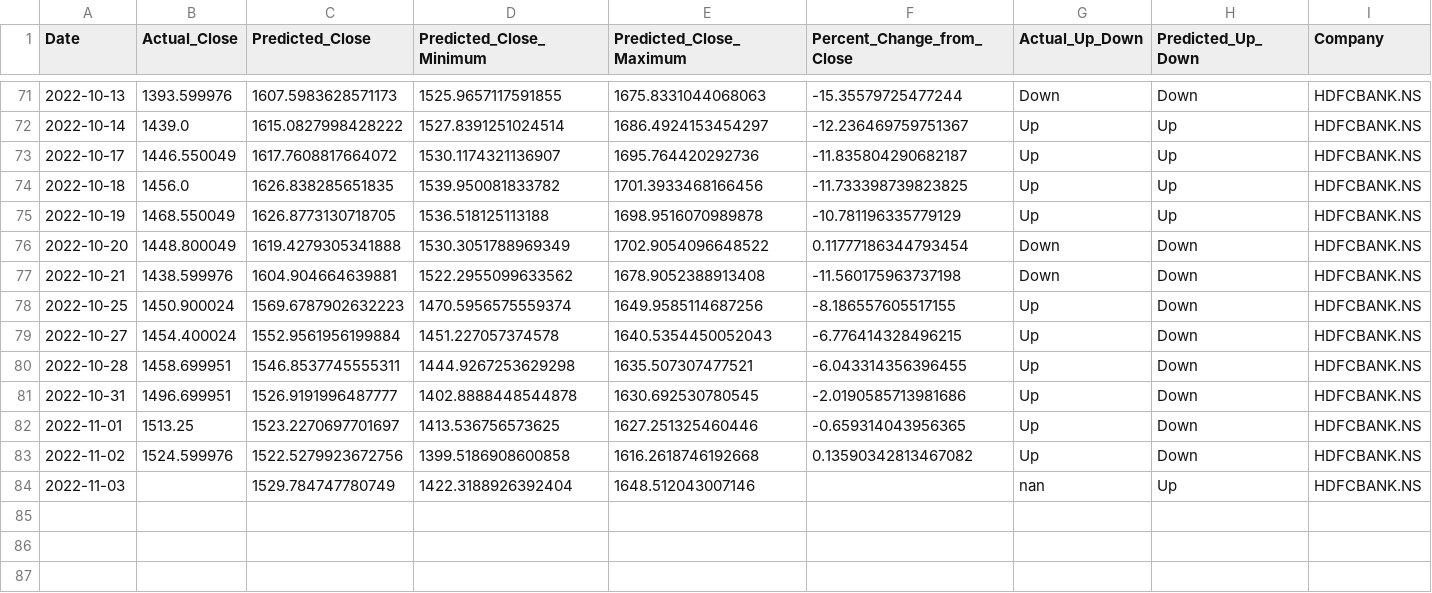
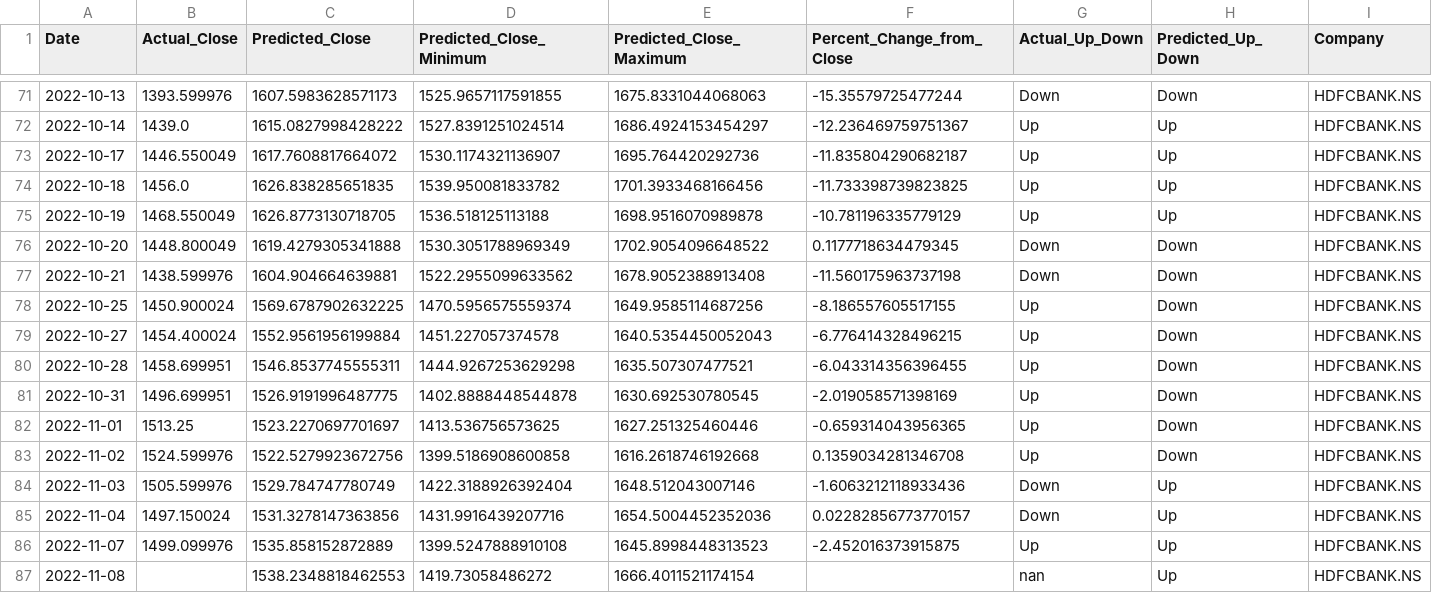
Before and after one commit to advait-t/Stock-Prediction, a CSV file: data/Final/error_df1HDFCBANK.NS.csv, drawn as a sheet; only a part is shown, gaps mark what is left out.

```diff
--- a/data/Final/error_df1HDFCBANK.NS.csv
+++ b/data/Final/error_df1HDFCBANK.NS.csv
@@ -75,10 +75,13 @@ Date,Actual_Close,Predicted_Close,Predicted_Close_Minimum,Predicted_Close_Maximu
 2022-10-19,1468.550049,1626.8773130718705,1536.518125113188,1698.9516070989878,-10.781196335779129,Up,Up,HDFCBANK.NS
-2022-10-20,1448.800049,1619.4279305341888,1530.3051788969349,1702.9054096648522,0.11777186344793454,Down,Down,HDFCBANK.NS
+2022-10-20,1448.800049,1619.4279305341888,1530.3051788969349,1702.9054096648522,0.1177718634479345,Down,Down,HDFCBANK.NS
 2022-10-21,1438.599976,1604.904664639881,1522.2955099633562,1678.9052388913408,-11.560175963737198,Down,Down,HDFCBANK.NS
-2022-10-25,1450.900024,1569.6787902632223,1470.5956575559374,1649.9585114687256,-8.186557605517155,Up,Down,HDFCBANK.NS
+2022-10-25,1450.900024,1569.6787902632225,1470.5956575559374,1649.9585114687256,-8.186557605517155,Up,Down,HDFCBANK.NS
 2022-10-27,1454.400024,1552.9561956199884,1451.227057374578,1640.5354450052043,-6.776414328496215,Up,Down,HDFCBANK.NS
 2022-10-28,1458.699951,1546.8537745555311,1444.9267253629298,1635.507307477521,-6.043314356396455,Up,Down,HDFCBANK.NS
-2022-10-31,1496.699951,1526.9191996487777,1402.8888448544878,1630.692530780545,-2.0190585713981686,Up,Down,HDFCBANK.NS
+2022-10-31,1496.699951,1526.9191996487775,1402.8888448544878,1630.692530780545,-2.019058571398169,Up,Down,HDFCBANK.NS
 2022-11-01,1513.25,1523.2270697701697,1413.536756573625,1627.251325460446,-0.659314043956365,Up,Down,HDFCBANK.NS
-2022-11-02,1524.599976,1522.5279923672756,1399.5186908600858,1616.2618746192668,0.13590342813467082,Up,Down,HDFCBANK.NS
-2022-11-03,,1529.784747780749,1422.3188926392404,1648.512043007146,,nan,Up,HDFCBANK.NS
+2022-11-02,1524.599976,1522.5279923672756,1399.5186908600858,1616.2618746192668,0.1359034281346708,Up,Down,HDFCBANK.NS
+2022-11-03,1505.599976,1529.784747780749,1422.3188926392404,1648.512043007146,-1.6063212118933436,Down,Up,HDFCBANK.NS
+2022-11-04,1497.150024,1531.3278147363856,1431.9916439207716,1654.5004452352036,0.02282856773770157,Down,Up,HDFCBANK.NS
+2022-11-07,1499.099976,1535.858152872889,1399.5247888910108,1645.8998448313523,-2.452016373915875,Up,Up,HDFCBANK.NS
+2022-11-08,,1538.2348818462553,1419.73058486272,1666.4011521174154,,nan,Up,HDFCBANK.NS
```
Also changed, not shown: data/Final/error_df1ITC.NS.csv, data/Final/error_df1NYKAA.NS.csv, 4 other files.
